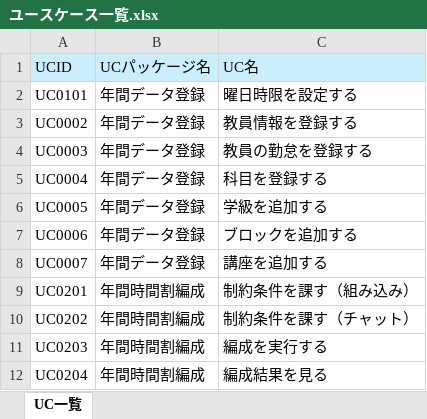
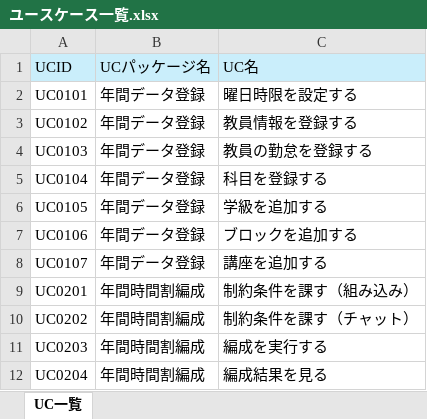
Before and after one commit to takayanag-i/working-in-progress, an Excel workbook: docs/03_システム要件定義/ユースケース一覧.xlsx, sheet UC一覧, drawn as a sheet; only a part is shown; values as stored, in another font and other column widths than the file's, no borders; the diff names each change by its address in the sheet, - before the commit and + after, or states it on an @@ line.

Commit message:
[MOD] Excelの一覧反映

```diff
--- a/docs/03_システム要件定義/ユースケース一覧.xlsx (sheet UC一覧)
+++ b/docs/03_システム要件定義/ユースケース一覧.xlsx (sheet UC一覧)
-A3 (UCID): UC0002
+A3 (UCID): UC0102
-A4 (UCID): UC0003
+A4 (UCID): UC0103
-A5 (UCID): UC0004
+A5 (UCID): UC0104
-A6 (UCID): UC0005
+A6 (UCID): UC0105
-A7 (UCID): UC0006
+A7 (UCID): UC0106
-A8 (UCID): UC0007
+A8 (UCID): UC0107
```
Also changed, not shown: 1 other file.
